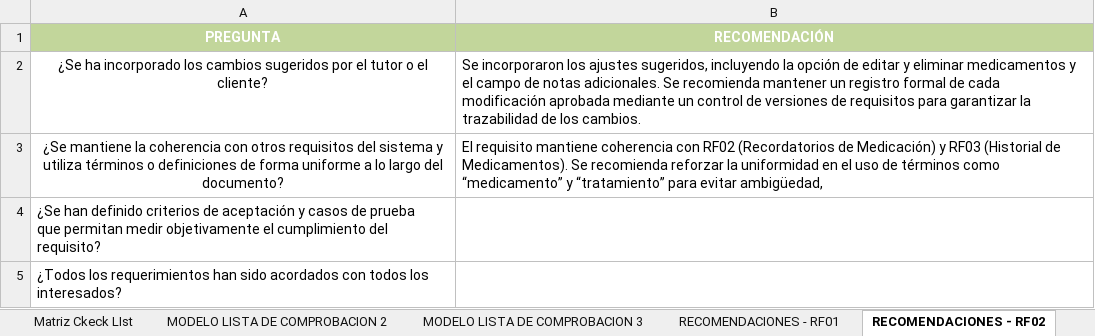
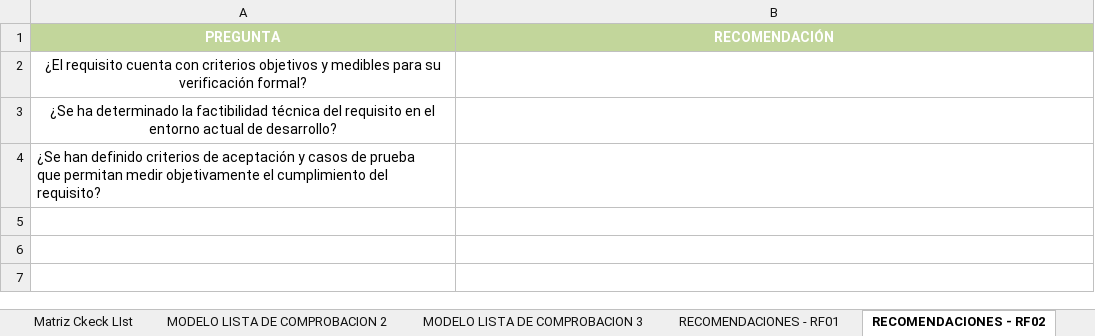
Before and after one commit to cmacuna7/27837_G1_ADS, an Excel workbook: U1/IREB/G4_Matriz_IREB_V3.0.xlsx, sheet RECOMENDACIONES - RF02, drawn as a sheet; values as stored, in another font and other column widths than the file's, no borders; removed rows and columns are numbered as before the commit, all else as after; the diff names each change by its address in the sheet, - before the commit and + after, or states it on an @@ line.

```diff
--- a/U1/IREB/G4_Matriz_IREB_V3.0.xlsx (sheet RECOMENDACIONES - RF02)
+++ b/U1/IREB/G4_Matriz_IREB_V3.0.xlsx (sheet RECOMENDACIONES - RF02)
-row 2: ¿Se ha incorporado los cambios sugeridos por el tutor o el cliente? | Se incorporaron los ajustes sugeridos, incluyendo la opción de editar y eliminar medicamentos y el campo de notas adicionales. Se recomienda mantener un registro formal de cada modificación aprobada mediante un control de versiones de requisitos para garantizar la trazabilidad de los cambios.
-row 3: ¿Se mantiene la coherencia con otros requisitos del sistema y utiliza términos o definiciones de forma uniforme a lo largo del documento? | El requisito mantiene coherencia con RF02 (Recordatorios de Medicación) y RF03 (Historial de Medicamentos). Se recomienda reforzar la uniformidad en el uso de términos como “medicamento” y “tratamiento” para evitar ambigüedad,
+row 2: ¿El requisito cuenta con criterios objetivos y medibles para su verificación formal?
+row 3: ¿Se ha determinado la factibilidad técnica del requisito en el entorno actual de desarrollo?
-row 5: ¿Todos los requerimientos han sido acordados con todos los interesados?
```
Also changed, not shown: sheet RECOMENDACIONES - RF05, sheet RECOMENDACIONES - RF01.
